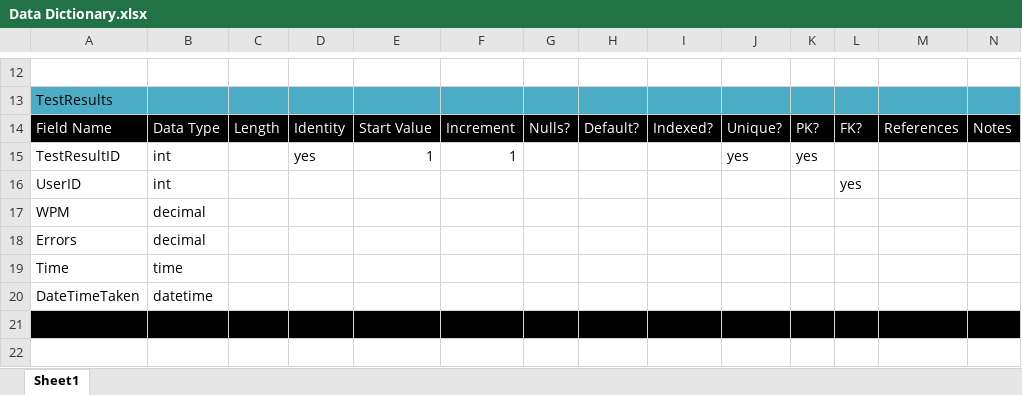
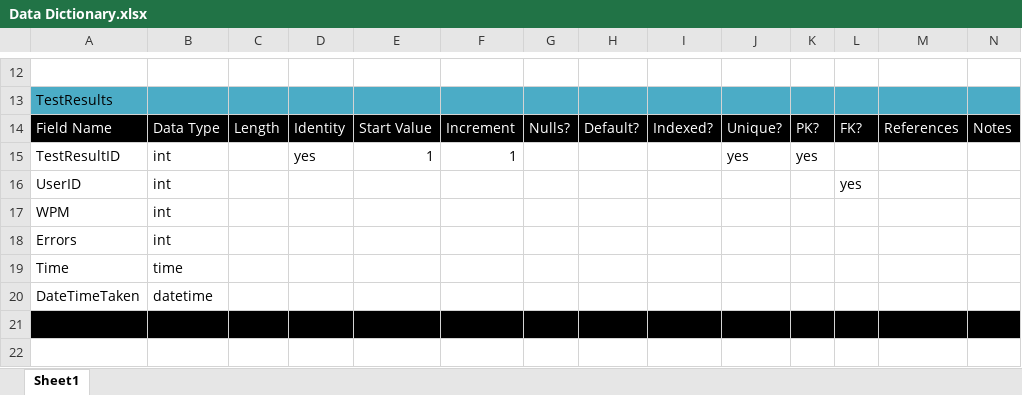
Before and after one commit to skyler-code/SpeedTyper-desktop, an Excel workbook: Documentation/Data Dictionary.xlsx, sheet Sheet1, drawn as a sheet; only a part is shown, gaps mark what is left out; values as stored, in another font and other column widths than the file's, no borders; the diff names each change by its address in the sheet, - before the commit and + after, or states it on an @@ line.

```diff
--- a/Documentation/Data Dictionary.xlsx (sheet Sheet1)
+++ b/Documentation/Data Dictionary.xlsx (sheet Sheet1)
-B17:B18: decimal
+B17:B18: int
```
Also changed, not shown: 22 other files.
